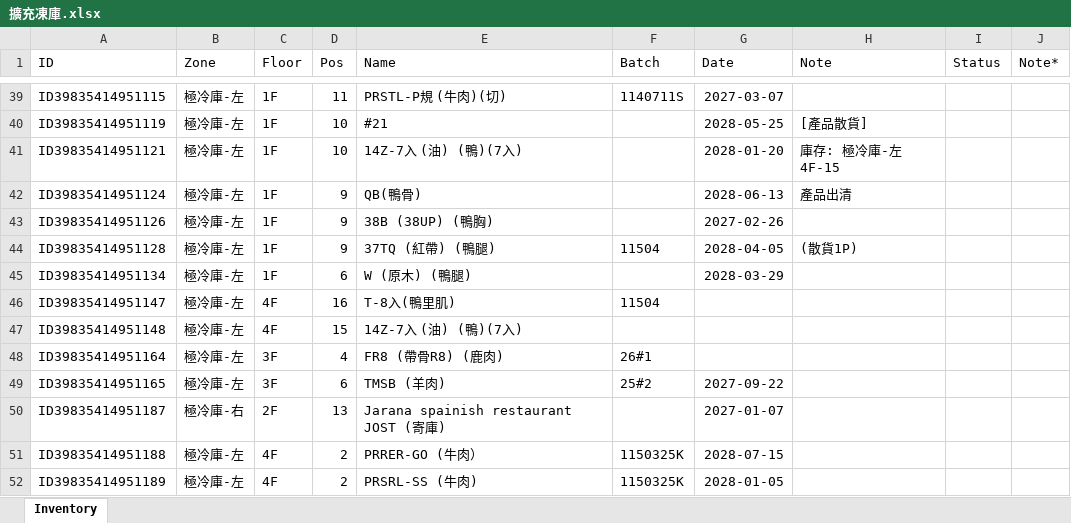
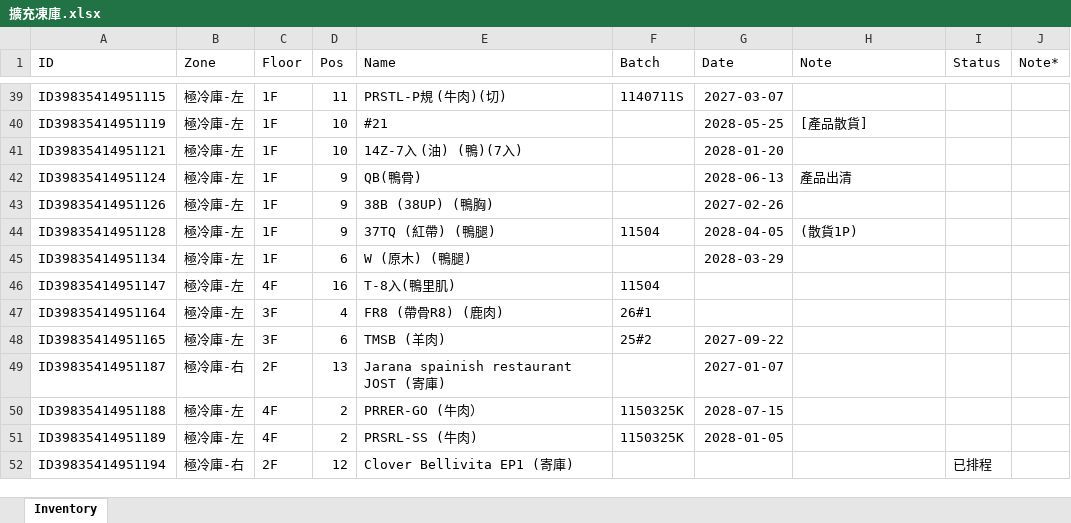
Before and after one commit to mingfonglpg-bit/-1-1, an Excel workbook: 擴充凍庫.xlsx, sheet Inventory, drawn as a sheet; only a part is shown, gaps mark what is left out; the shorter side is filled out with more unchanged rows; values as stored, in another font and other column widths than the file's, no borders; charts and pictures not drawn; the diff names each change by its address in the sheet, - before the commit and + after, or states it on an @@ line.

```diff
--- a/擴充凍庫.xlsx (sheet Inventory)
+++ b/擴充凍庫.xlsx (sheet Inventory)
-H41 (Note): 庫存: 極冷庫-左4F-15
+H41 (Note): (empty)
-row 47: ID39835414951148 | 極冷庫-左 | 4F | 15 | 14Z-7入 (油) (鴨)(7入)
```
